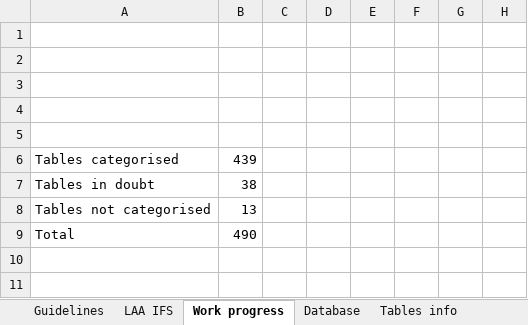
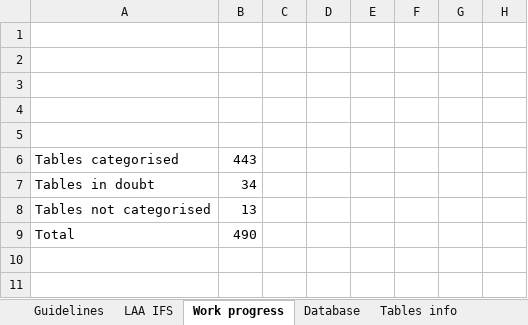
Before and after one commit to TomDeweerdt/BaselinedDocs, an Excel workbook: ifsarchi/Databases and Modules.xlsx, sheet Work progress, drawn as a sheet; only a part is shown; values as stored, in another font and other column widths than the file's, no borders; charts and pictures not drawn; the diff names each change by its address in the sheet, - before the commit and + after, or states it on an @@ line.

```diff
--- a/ifsarchi/Databases and Modules.xlsx (sheet Work progress)
+++ b/ifsarchi/Databases and Modules.xlsx (sheet Work progress)
-B6: 439
+B6: 443
-B7: 38
+B7: 34
```
Also changed, not shown: sheet Tables info, sheet TablesCsv, hidden cells, charts or pictures.
